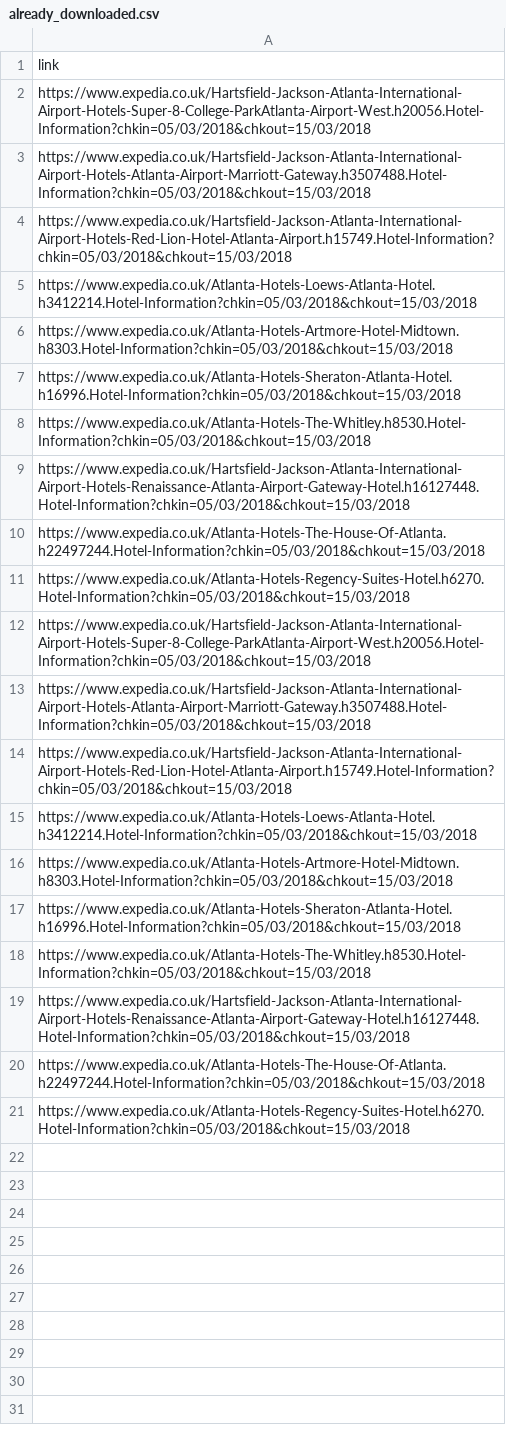
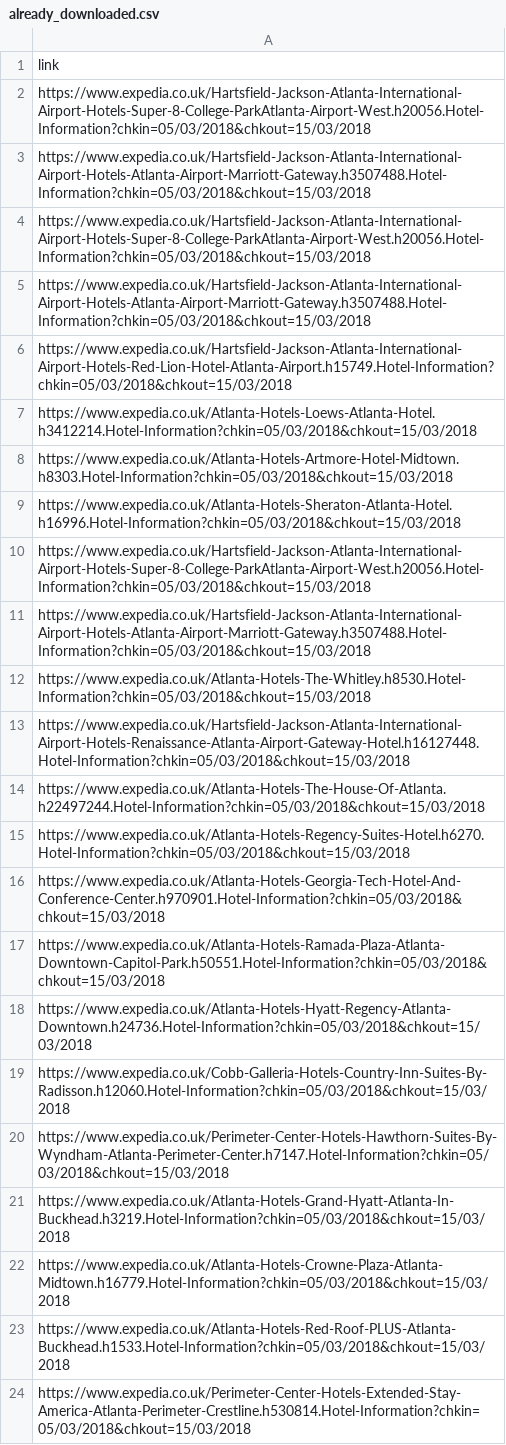
Before and after one commit to HodgesWardElliott/scrape-EXP, a CSV file: already_downloaded.csv, drawn as a sheet.

```diff
--- a/already_downloaded.csv
+++ b/already_downloaded.csv
@@ -3,10 +3,2 @@ https://www.expedia.co.uk/Hartsfield-Jackson-Atlanta-International-Airport-Hotel
 https://www.expedia.co.uk/Hartsfield-Jackson-Atlanta-International-Airport-Hotels-Atlanta-Airport-Marriott-Gateway.h3507488.Hotel-Information?chkin=05/03/2018&chkout=15/03/2018
-https://www.expedia.co.uk/Hartsfield-Jackson-Atlanta-International-Airport-Hotels-Red-Lion-Hotel-Atlanta-Airport.h15749.Hotel-Information?chkin=05/03/2018&chkout=15/03/2018
-https://www.expedia.co.uk/Atlanta-Hotels-Loews-Atlanta-Hotel.h3412214.Hotel-Information?chkin=05/03/2018&chkout=15/03/2018
-https://www.expedia.co.uk/Atlanta-Hotels-Artmore-Hotel-Midtown.h8303.Hotel-Information?chkin=05/03/2018&chkout=15/03/2018
-https://www.expedia.co.uk/Atlanta-Hotels-Sheraton-Atlanta-Hotel.h16996.Hotel-Information?chkin=05/03/2018&chkout=15/03/2018
-https://www.expedia.co.uk/Atlanta-Hotels-The-Whitley.h8530.Hotel-Information?chkin=05/03/2018&chkout=15/03/2018
-https://www.expedia.co.uk/Hartsfield-Jackson-Atlanta-International-Airport-Hotels-Renaissance-Atlanta-Airport-Gateway-Hotel.h16127448.Hotel-Information?chkin=05/03/2018&chkout=15/03/2018
-https://www.expedia.co.uk/Atlanta-Hotels-The-House-Of-Atlanta.h22497244.Hotel-Information?chkin=05/03/2018&chkout=15/03/2018
-https://www.expedia.co.uk/Atlanta-Hotels-Regency-Suites-Hotel.h6270.Hotel-Information?chkin=05/03/2018&chkout=15/03/2018
 https://www.expedia.co.uk/Hartsfield-Jackson-Atlanta-International-Airport-Hotels-Super-8-College-ParkAtlanta-Airport-West.h20056.Hotel-Information?chkin=05/03/2018&chkout=15/03/2018
@@ -17,2 +9,4 @@ https://www.expedia.co.uk/Atlanta-Hotels-Artmore-Hotel-Midtown.h8303.Hotel-Infor
 https://www.expedia.co.uk/Atlanta-Hotels-Sheraton-Atlanta-Hotel.h16996.Hotel-Information?chkin=05/03/2018&chkout=15/03/2018
+https://www.expedia.co.uk/Hartsfield-Jackson-Atlanta-International-Airport-Hotels-Super-8-College-ParkAtlanta-Airport-West.h20056.Hotel-Information?chkin=05/03/2018&chkout=15/03/2018
+https://www.expedia.co.uk/Hartsfield-Jackson-Atlanta-International-Airport-Hotels-Atlanta-Airport-Marriott-Gateway.h3507488.Hotel-Information?chkin=05/03/2018&chkout=15/03/2018
 https://www.expedia.co.uk/Atlanta-Hotels-The-Whitley.h8530.Hotel-Information?chkin=05/03/2018&chkout=15/03/2018
@@ -21 +15,10 @@ https://www.expedia.co.uk/Atlanta-Hotels-The-House-Of-Atlanta.h22497244.Hotel-In
 https://www.expedia.co.uk/Atlanta-Hotels-Regency-Suites-Hotel.h6270.Hotel-Information?chkin=05/03/2018&chkout=15/03/2018
+https://www.expedia.co.uk/Atlanta-Hotels-Georgia-Tech-Hotel-And-Conference-Center.h970901.Hotel-Information?chkin=05/03/2018&chkout=15/03/2018
+https://www.expedia.co.uk/Atlanta-Hotels-Ramada-Plaza-Atlanta-Downtown-Capitol-Park.h50551.Hotel-Information?chkin=05/03/2018&chkout=15/03/2018
+https://www.expedia.co.uk/Atlanta-Hotels-Hyatt-Regency-Atlanta-Downtown.h24736.Hotel-Information?chkin=05/03/2018&chkout=15/03/2018
+https://www.expedia.co.uk/Cobb-Galleria-Hotels-Country-Inn-Suites-By-Radisson.h12060.Hotel-Information?chkin=05/03/2018&chkout=15/03/2018
+https://www.expedia.co.uk/Perimeter-Center-Hotels-Hawthorn-Suites-By-Wyndham-Atlanta-Perimeter-Center.h7147.Hotel-Information?chkin=05/03/2018&chkout=15/03/2018
+https://www.expedia.co.uk/Atlanta-Hotels-Grand-Hyatt-Atlanta-In-Buckhead.h3219.Hotel-Information?chkin=05/03/2018&chkout=15/03/2018
+https://www.expedia.co.uk/Atlanta-Hotels-Crowne-Plaza-Atlanta-Midtown.h16779.Hotel-Information?chkin=05/03/2018&chkout=15/03/2018
+https://www.expedia.co.uk/Atlanta-Hotels-Red-Roof-PLUS-Atlanta-Buckhead.h1533.Hotel-Information?chkin=05/03/2018&chkout=15/03/2018
+https://www.expedia.co.uk/Perimeter-Center-Hotels-Extended-Stay-America-Atlanta-Perimeter-Crestline.h530814.Hotel-Information?chkin=05/03/2018&chkout=15/03/2018
```
Also changed, not shown: 16 other files.
